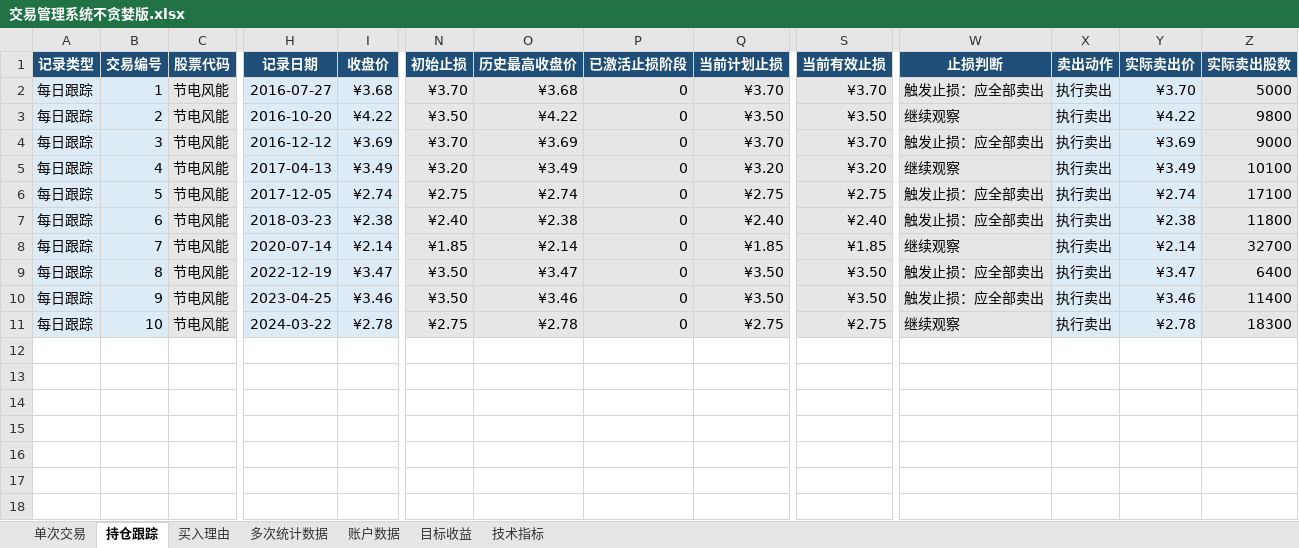
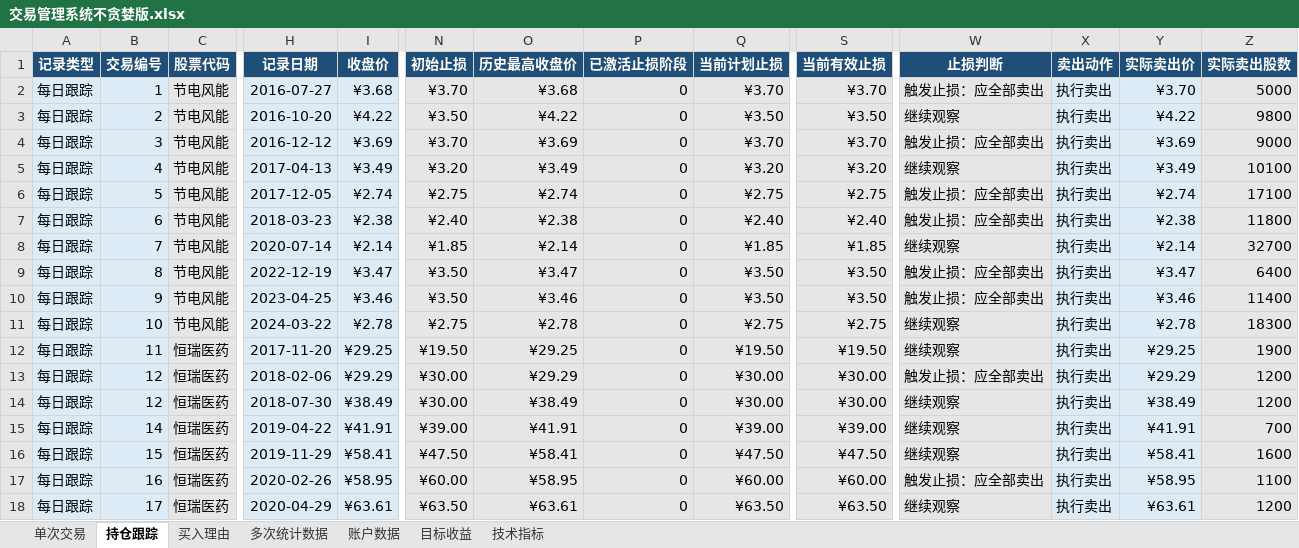
Before and after one commit to yooner/learn_socks, an Excel workbook: 交易管理系统不贪婪版.xlsx, sheet 持仓跟踪, drawn as a sheet; only a part is shown, gaps mark what is left out; values as stored, in another font and other column widths than the file's, no borders; conditional formats and table styles not drawn; rows hold the shown columns only; the diff names each change by its address in the sheet, - before the commit and + after, or states it on an @@ line.

```diff
--- a/交易管理系统不贪婪版.xlsx (sheet 持仓跟踪)
+++ b/交易管理系统不贪婪版.xlsx (sheet 持仓跟踪)
+row 12: 每日跟踪 | 11 | 恒瑞医药 | 2017-11-20 | ¥29.25 | ¥19.50 | ¥29.25 | 0 | ¥19.50 | ¥19.50 | 继续观察 | 执行卖出 | ¥29.25 | 1900
+row 13: 每日跟踪 | 12 | 恒瑞医药 | 2018-02-06 | ¥29.29 | ¥30.00 | ¥29.29 | 0 | ¥30.00 | ¥30.00 | 触发止损：应全部卖出 | 执行卖出 | ¥29.29 | 1200
+row 14: 每日跟踪 | 12 | 恒瑞医药 | 2018-07-30 | ¥38.49 | ¥30.00 | ¥38.49 | 0 | ¥30.00 | ¥30.00 | 继续观察 | 执行卖出 | ¥38.49 | 1200
+row 15: 每日跟踪 | 14 | 恒瑞医药 | 2019-04-22 | ¥41.91 | ¥39.00 | ¥41.91 | 0 | ¥39.00 | ¥39.00 | 继续观察 | 执行卖出 | ¥41.91 | 700
+row 16: 每日跟踪 | 15 | 恒瑞医药 | 2019-11-29 | ¥58.41 | ¥47.50 | ¥58.41 | 0 | ¥47.50 | ¥47.50 | 继续观察 | 执行卖出 | ¥58.41 | 1600
+row 17: 每日跟踪 | 16 | 恒瑞医药 | 2020-02-26 | ¥58.95 | ¥60.00 | ¥58.95 | 0 | ¥60.00 | ¥60.00 | 触发止损：应全部卖出 | 执行卖出 | ¥58.95 | 1100
+row 18: 每日跟踪 | 17 | 恒瑞医药 | 2020-04-29 | ¥63.61 | ¥63.50 | ¥63.61 | 0 | ¥63.50 | ¥63.50 | 继续观察 | 执行卖出 | ¥63.61 | 1200
```
Also changed, not shown: sheet 单次交易, sheet 买入理由, sheet 多次统计数据, sheet 账户数据, sheet 目标收益.
